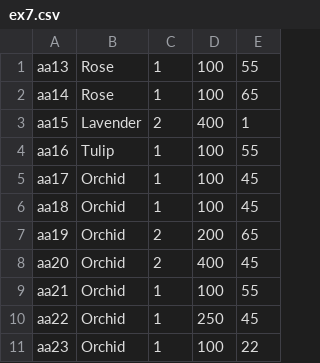
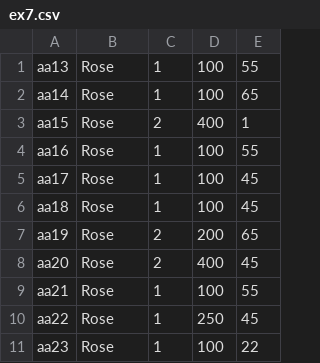
Before and after one commit to PrabashwaraBBWijesekara/LSEG_Flower_Trading_Platform, a CSV file: ex7.csv, drawn as a sheet.

```diff
--- a/ex7.csv
+++ b/ex7.csv
@@ -2,10 +2,10 @@
 aa14,Rose,1,100,65
-aa15,Lavender,2,400,1
-aa16,Tulip,1,100,55
-aa17,Orchid,1,100,45
-aa18,Orchid,1,100,45
-aa19,Orchid,2,200,65
-aa20,Orchid,2,400,45
-aa21,Orchid,1,100,55
-aa22,Orchid,1,250,45
-aa23,Orchid,1,100,22
+aa15,Rose,2,400,1
+aa16,Rose,1,100,55
+aa17,Rose,1,100,45
+aa18,Rose,1,100,45
+aa19,Rose,2,200,65
+aa20,Rose,2,400,45
+aa21,Rose,1,100,55
+aa22,Rose,1,250,45
+aa23,Rose,1,100,22
```
Also changed, not shown: 2 other files.
